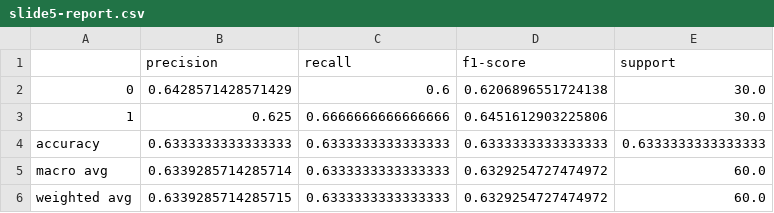
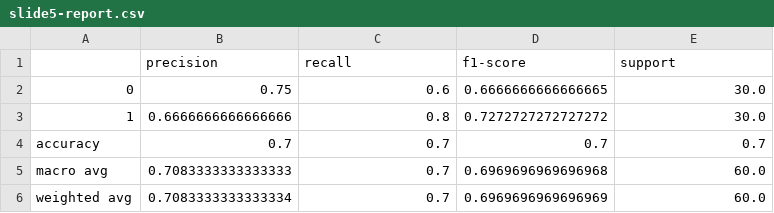
Before and after one commit to martimarino/Body-shaming-detection, a CSV file: monitoring/concept_drift/sliding/slide5-report.csv, drawn as a sheet.

```diff
--- a/monitoring/concept_drift/sliding/slide5-report.csv
+++ b/monitoring/concept_drift/sliding/slide5-report.csv
@@ -1,6 +1,6 @@
 ,precision,recall,f1-score,support
-0,0.6428571428571429,0.6,0.6206896551724138,30.0
-1,0.625,0.6666666666666666,0.6451612903225806,30.0
-accuracy,0.6333333333333333,0.6333333333333333,0.6333333333333333,0.6333333333333333
-macro avg,0.6339285714285714,0.6333333333333333,0.6329254727474972,60.0
-weighted avg,0.6339285714285715,0.6333333333333333,0.6329254727474972,60.0
+0,0.75,0.6,0.6666666666666665,30.0
+1,0.6666666666666666,0.8,0.7272727272727272,30.0
+accuracy,0.7,0.7,0.7,0.7
+macro avg,0.7083333333333333,0.7,0.6969696969696968,60.0
+weighted avg,0.7083333333333334,0.7,0.6969696969696969,60.0
```
Also changed, not shown: models_result/75/training_result_75/Bagging-report.csv, models_result/75/training_result_75/Decision Tree-report.csv, 31 other files.
